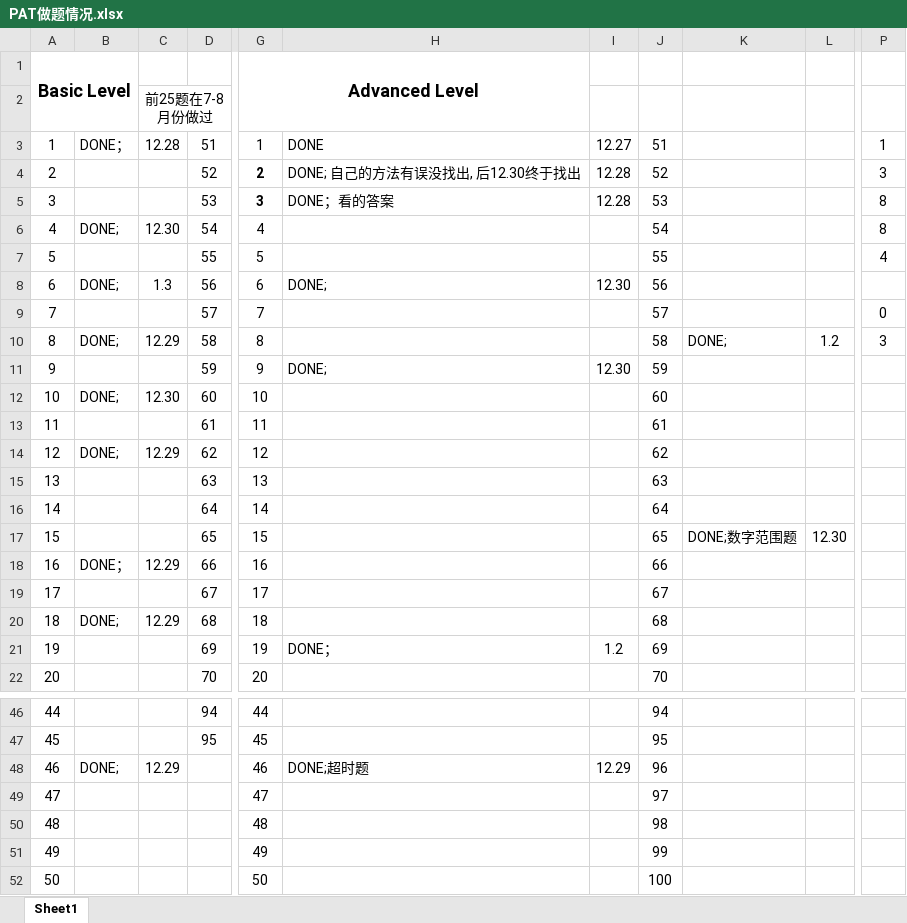
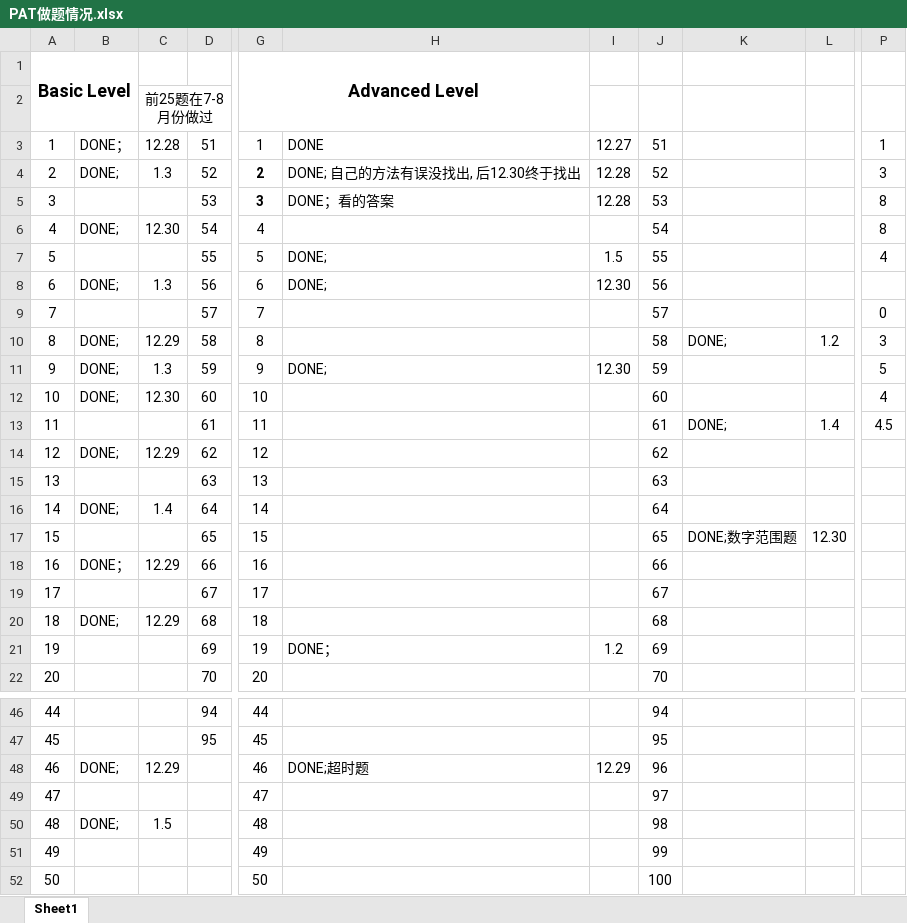
Before and after one commit to shiwanghua/PAT, an Excel workbook: PAT做题情况.xlsx, sheet Sheet1, drawn as a sheet; only a part is shown, gaps mark what is left out; values as stored, in another font and other column widths than the file's, no borders; the diff covers the shown part only; the diff names each change by its address in the sheet, - before the commit and + after, or states it on an @@ line.

```diff
--- a/PAT做题情况.xlsx (sheet Sheet1)
+++ b/PAT做题情况.xlsx (sheet Sheet1)
-B4: (empty)
+B4: DONE;
-C4: (empty)
+C4: 1.3
-H7: (empty)
+H7: DONE;
-I7: (empty)
+I7: 1.5
-B11: (empty)
+B11: DONE;
-C11: (empty)
+C11: 1.3
-P11: (empty)
+P11: 5
-P12: (empty)
+P12: 4
-K13: (empty)
+K13: DONE;
-L13: (empty)
+L13: 1.4
-P13: (empty)
+P13: 4.5
-B16: (empty)
+B16: DONE;
-C16: (empty)
+C16: 1.4
-B50: (empty)
+B50: DONE;
-C50: (empty)
+C50: 1.5
```
Also changed, not shown: 9 edited cells elsewhere in this sheet, 37 other files.
